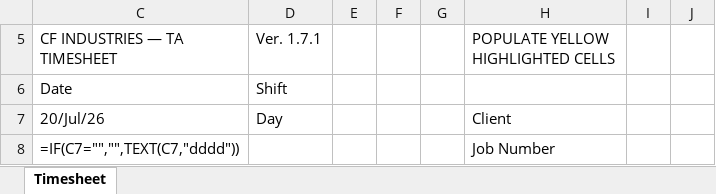
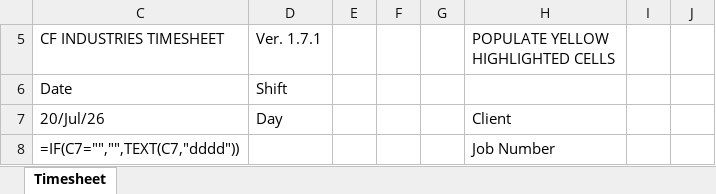
Before and after one commit to Nitinj23/Power-Bi-Dashboard, an Excel workbook: CF-Timesheet/CF_Timesheet_Template.xlsx, sheet Timesheet, drawn as a sheet; only a part is shown; values as stored, in another font and other column widths than the file's, no cell formats; formulas without a stored value are shown as written; charts and pictures and conditional formats not drawn; the diff names each change by its address in the sheet, - before the commit and + after, or states it on an @@ line.

```diff
--- a/CF-Timesheet/CF_Timesheet_Template.xlsx (sheet Timesheet)
+++ b/CF-Timesheet/CF_Timesheet_Template.xlsx (sheet Timesheet)
-C5: CF INDUSTRIES — TA TIMESHEET
+C5: CF INDUSTRIES TIMESHEET
```
Also changed, not shown: cell formats, charts or pictures, 2 other files.
